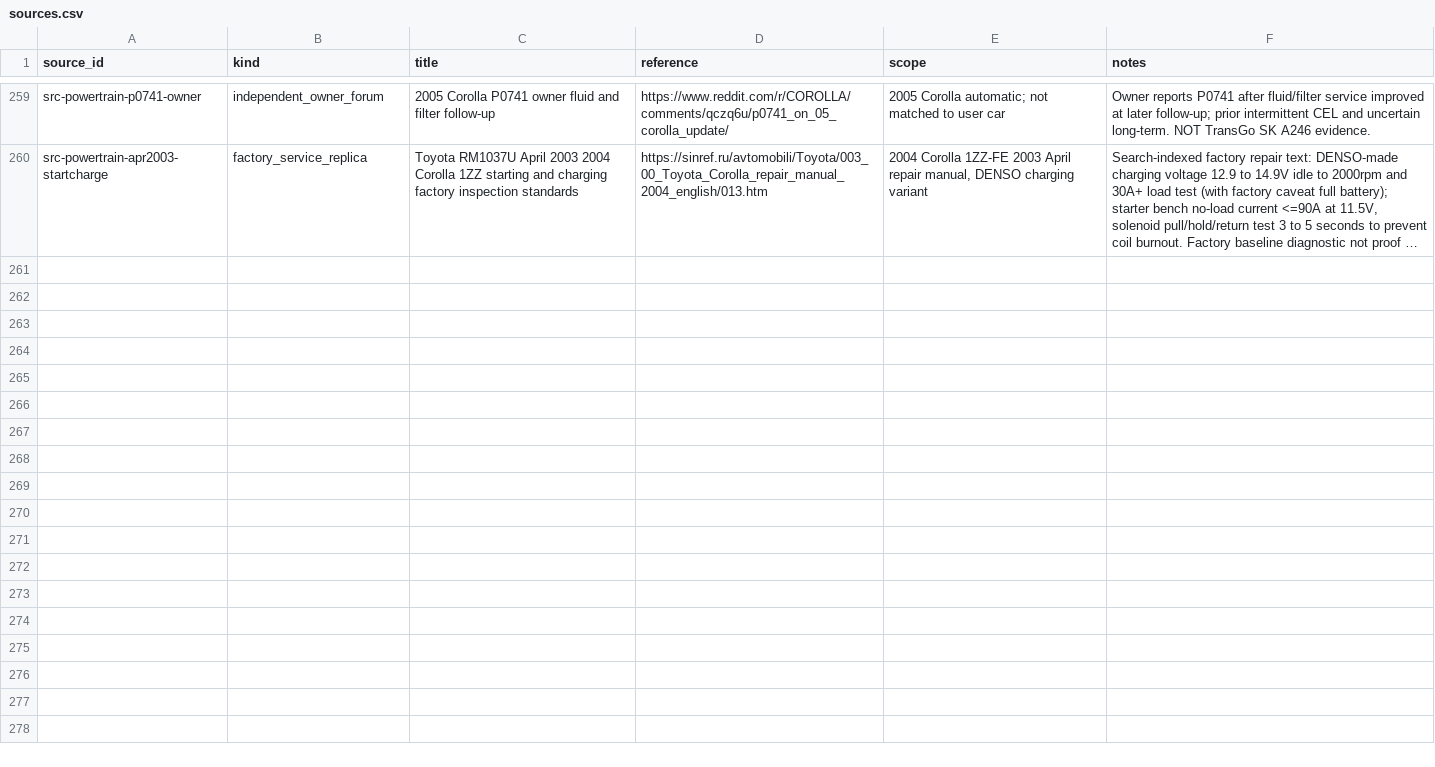
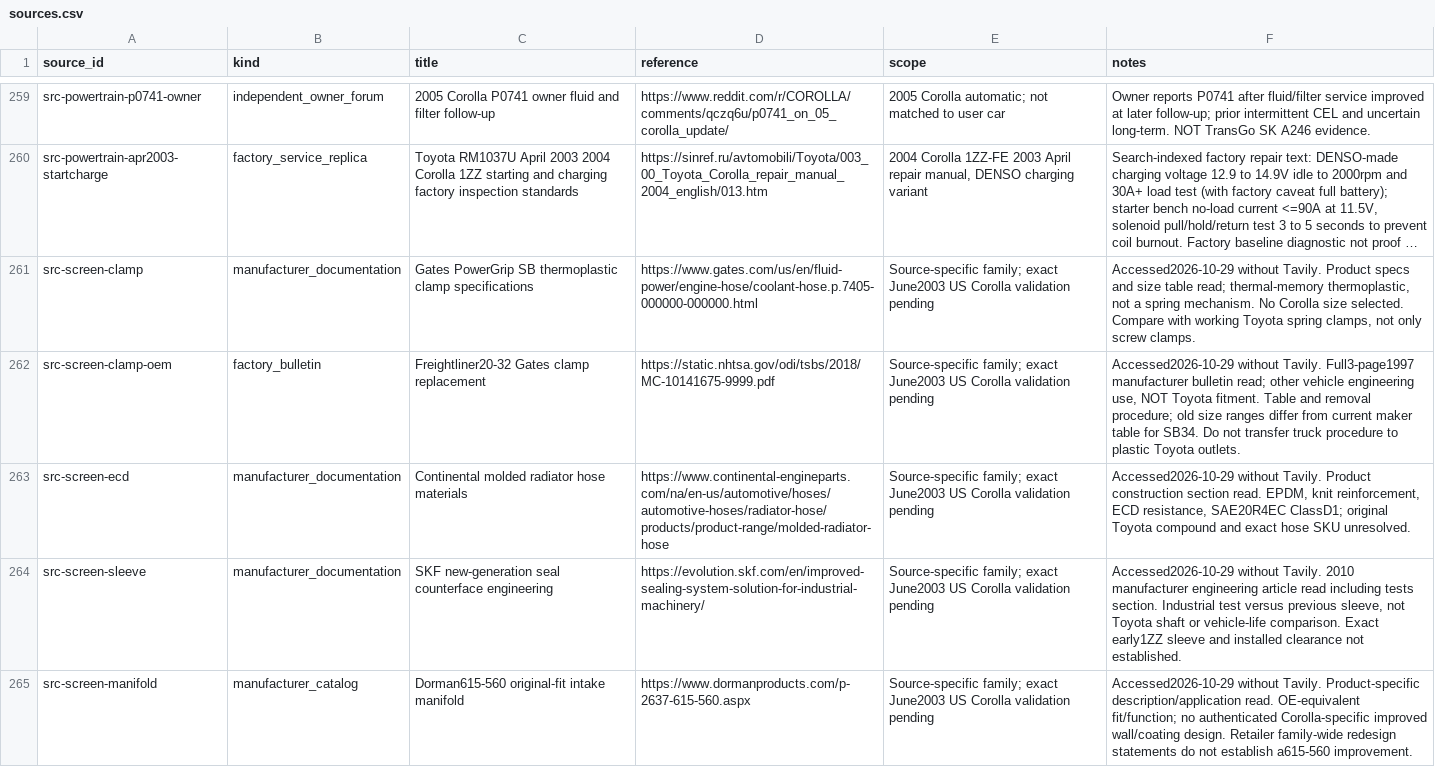
Before and after one commit to 79cbd8hmgj-wq/Felicity, a CSV file: database/sources.csv, drawn as a sheet; only a part is shown, gaps mark what is left out; long unchanged cells end in …; the diff covers the shown part only; the diff names each change by its address in the sheet, - before the commit and + after, or states it on an @@ line.

Commit message:
research: audit mechanical coverage and screen eight supplier component families

```diff
--- a/database/sources.csv
+++ b/database/sources.csv
+row 261: src-screen-clamp | manufacturer_documentation | Gates PowerGrip SB thermoplastic clamp specifications | https://www.gates.com/us/en/fluid-power/engine-hose/coolant-hose.p.7405-000000-000000.html | Source-specific family; exact June2003 US Corolla validation pending | Accessed2026-10-29 without Tavily. Product specs and size table read; thermal-memory thermoplastic, not a spring mechanism. No Corolla size selected. Compare with working Toyota spring clamps, not only screw clamps.
+row 262: src-screen-clamp-oem | factory_bulletin | Freightliner20-32 Gates clamp replacement | https://static.nhtsa.gov/odi/tsbs/2018/MC-10141675-9999.pdf | Source-specific family; exact June2003 US Corolla validation pending | Accessed2026-10-29 without Tavily. Full3-page1997 manufacturer bulletin read; other vehicle engineering use, NOT Toyota fitment. Table and removal procedure; old size ranges differ from current maker table for SB34. Do not transfer truck procedure to plastic Toyota outlets.
+row 263: src-screen-ecd | manufacturer_documentation | Continental molded radiator hose materials | https://www.continental-engineparts.com/na/en-us/automotive/hoses/automotive-hoses/radiator-hose/products/product-range/molded-radiator-hose | Source-specific family; exact June2003 US Corolla validation pending | Accessed2026-10-29 without Tavily. Product construction section read. EPDM, knit reinforcement, ECD resistance, SAE20R4EC ClassD1; original Toyota compound and exact hose SKU unresolved.
+row 264: src-screen-sleeve | manufacturer_documentation | SKF new-generation seal counterface engineering | https://evolution.skf.com/en/improved-sealing-system-solution-for-industrial-machinery/ | Source-specific family; exact June2003 US Corolla validation pending | Accessed2026-10-29 without Tavily. 2010 manufacturer engineering article read including tests section. Industrial test versus previous sleeve, not Toyota shaft or vehicle-life comparison. Exact early1ZZ sleeve and installed clearance not established.
+row 265: src-screen-manifold | manufacturer_catalog | Dorman615-560 original-fit intake manifold | https://www.dormanproducts.com/p-2637-615-560.aspx | Source-specific family; exact June2003 US Corolla validation pending | Accessed2026-10-29 without Tavily. Product-specific description/application read. OE-equivalent fit/function; no authenticated Corolla-specific improved wall/coating design. Retailer family-wide redesign statements do not establish a615-560 improvement.
```
Also changed, not shown: 5 added rows elsewhere in this file, database/consumer_outcomes.csv, database/upgrade_candidates.csv, 3 other files.
